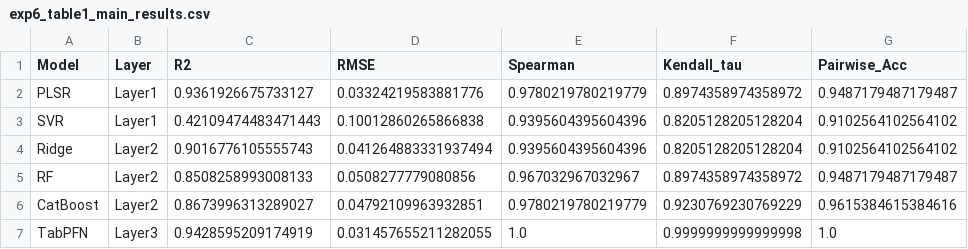
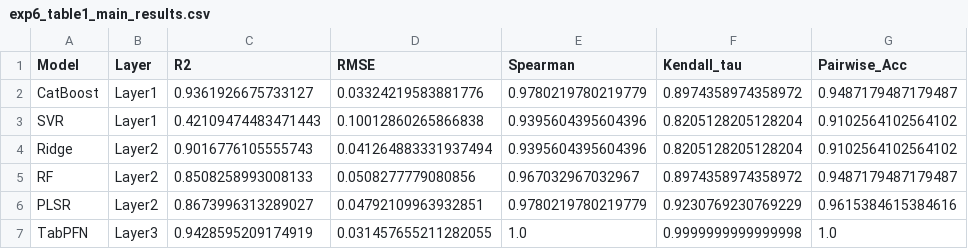
Before and after one commit to Dedre2001/Jazzy, a CSV file: results/tables/exp6_table1_main_results.csv, drawn as a sheet; only a part is shown; the diff names each change by its address in the sheet, - before the commit and + after, or states it on an @@ line.

```diff
--- a/results/tables/exp6_table1_main_results.csv
+++ b/results/tables/exp6_table1_main_results.csv
-A2 (Model): PLSR
+A2 (Model): CatBoost
-A6 (Model): CatBoost
+A6 (Model): PLSR
```
Also changed, not shown: results/tables/exp6_table3_variety_rankings.csv, results/tables/exp6_table5_statistical_tests.csv, 9 other files.
